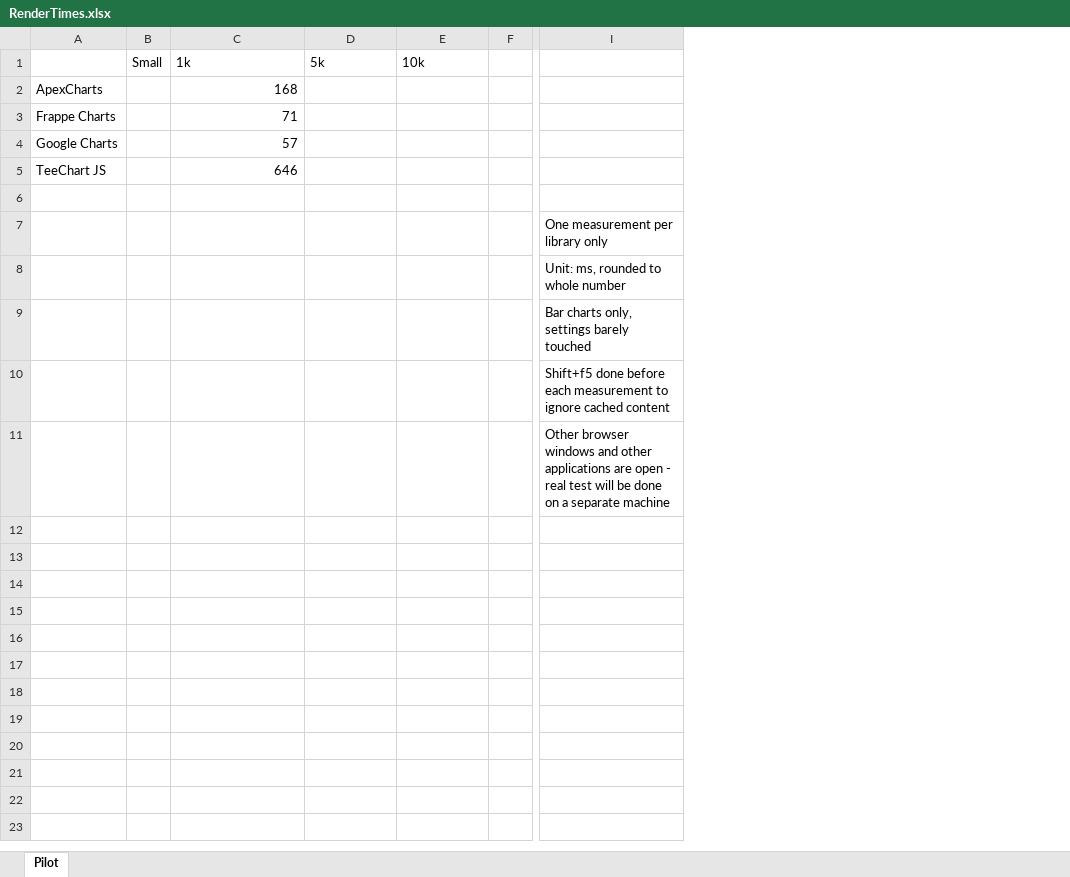
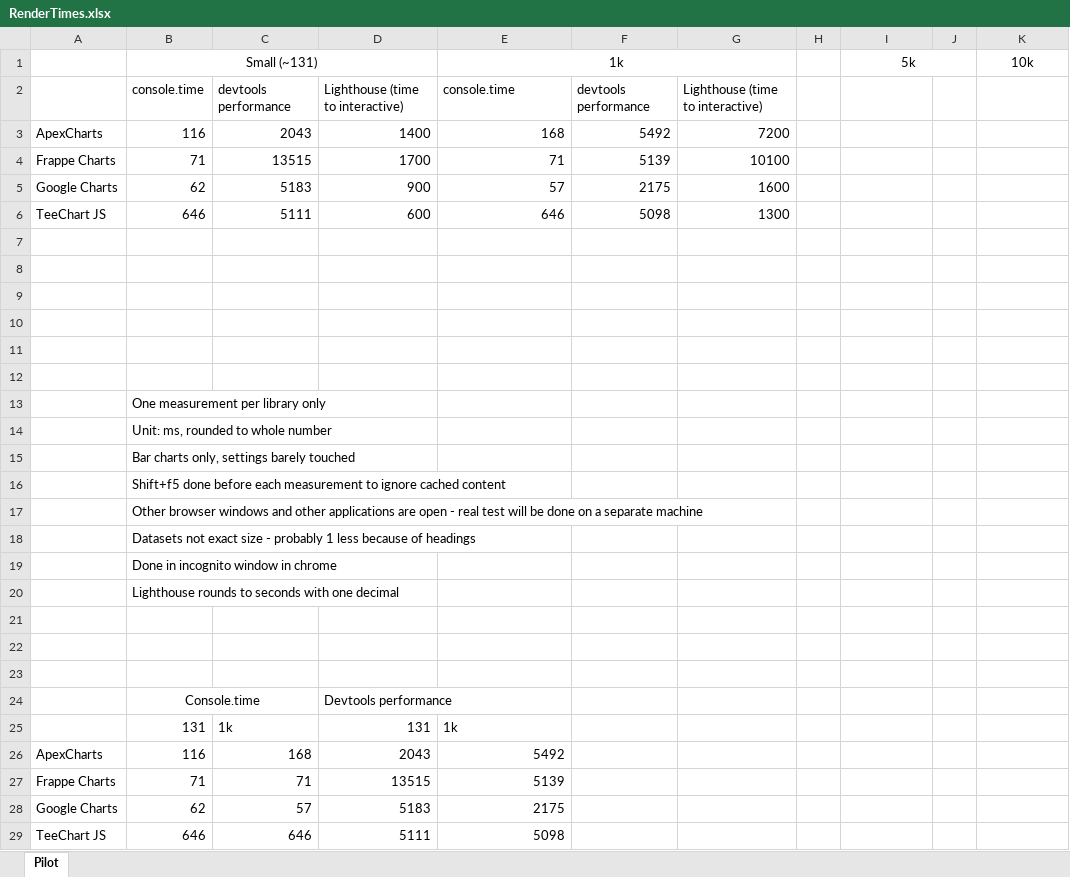
Before and after one commit to a18jonpe/BachelorDegreeProjectIT2021, an Excel workbook: RenderTimes.xlsx, sheet Pilot, drawn as a sheet; only a part is shown, gaps mark what is left out; values as stored, in another font and other column widths than the file's, no borders; charts and pictures not drawn; removed rows and columns are numbered as before the commit, all else as after; rows hold the shown columns only; the diff covers the shown part only; the diff names each change by its address in the sheet, - before the commit and + after, or states it on an @@ line.

Commit message:
Small and 1k test run
Measured render time with three different techniques

```diff
--- a/RenderTimes.xlsx (sheet Pilot)
+++ b/RenderTimes.xlsx (sheet Pilot)
-column B (Small), empty
+column B (Small (~131)), rows 3-6: 116 | 71 | 62 | 646
+column C, rows 3-6: 2043 | 13515 | 5183 | 5111
+column D, rows 3-6: 1400 | 1700 | 900 | 600
+column F, rows 3-6: 5492 | 5139 | 2175 | 5098
+column G, rows 3-6: 7200 | 10100 | 1600 | 1300
+column H, empty
+column J, empty
-column F, empty
-column I, rows 7-11: One measurement per library only | Unit: ms, rounded to whole number | Bar charts only, settings barely touched | Shift+f5 done before each measurement to ignore cached content | Other browser windows and other applications are open - real test will be done on a separate machine
-E1 alignment: left
+E1 alignment: center
+E1:G1 merged
-I1 alignment: left
+I1 alignment: center
+I1:J1 merged
-K1 alignment: left
+K1 alignment: center
+row 2:  | console.time | devtools performance | Lighthouse (time to interactive) | console.time | devtools performance | Lighthouse (time to interactive)
+row 13:  | One measurement per library only
+row 14:  | Unit: ms, rounded to whole number
+row 15:  | Bar charts only, settings barely touched
+row 16:  | Shift+f5 done before each measurement to ignore cached content
+row 17:  | Other browser windows and other applications are open - real test will be done on a separate machine
+row 18:  | Datasets not exact size - probably 1 less because of headings
+row 19:  | Done in incognito window in chrome
+row 20:  | Lighthouse rounds to seconds with one decimal
+row 21: (empty)
+row 22: (empty)
+row 23: (empty)
+row 24:  | Console.time |  | Devtools performance
+row 25:  | 131 | 1k | 131 | 1k
+row 26: ApexCharts | 116 | 168 | 2043 | 5492
+row 27: Frappe Charts | 71 | 71 | 13515 | 5139
+row 28: Google Charts | 62 | 57 | 5183 | 2175
+row 29: TeeChart JS | 646 | 646 | 5111 | 5098
```
Also changed, not shown: 2 removed columns elsewhere in this sheet, charts or pictures.
